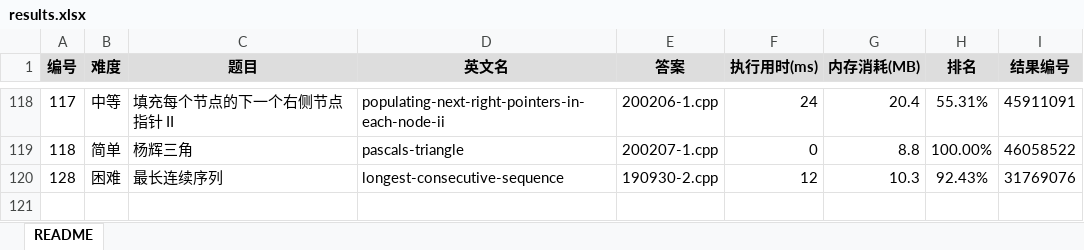
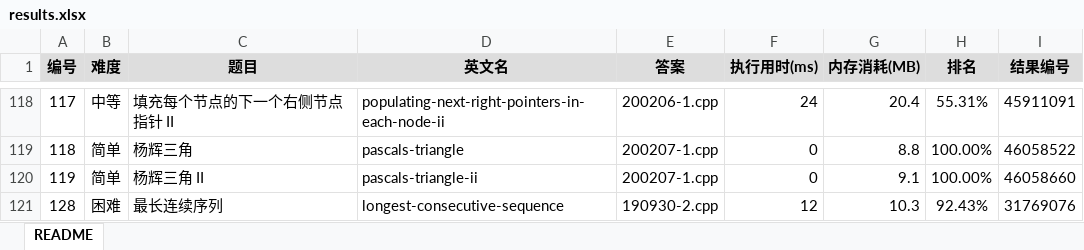
Before and after one commit to yanlinlin82/leetcode, an Excel workbook: results.xlsx, sheet README, drawn as a sheet; only a part is shown, gaps mark what is left out; values as stored, in another font and other column widths than the file's, no borders; the diff names each change by its address in the sheet, - before the commit and + after, or states it on an @@ line.

```diff
--- a/results.xlsx (sheet README)
+++ b/results.xlsx (sheet README)
+row 120: 119 | 简单 | 杨辉三角 II | pascals-triangle-ii | 200207-1.cpp | 0 | 9.1 | 100.00% | 46058660
```
Also changed, not shown: 2 other files.
